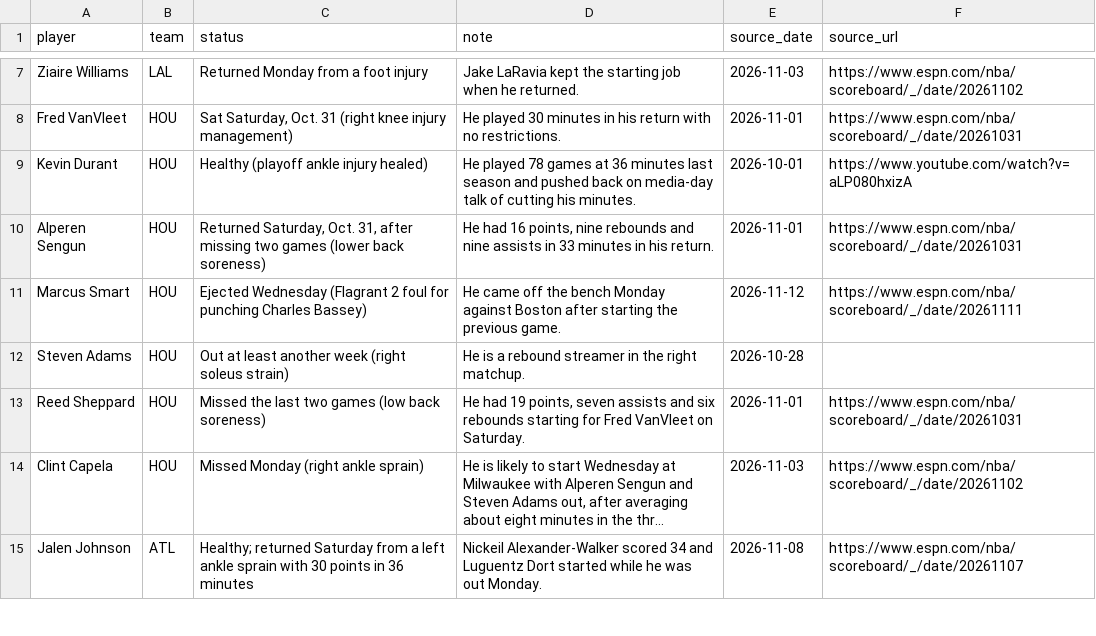
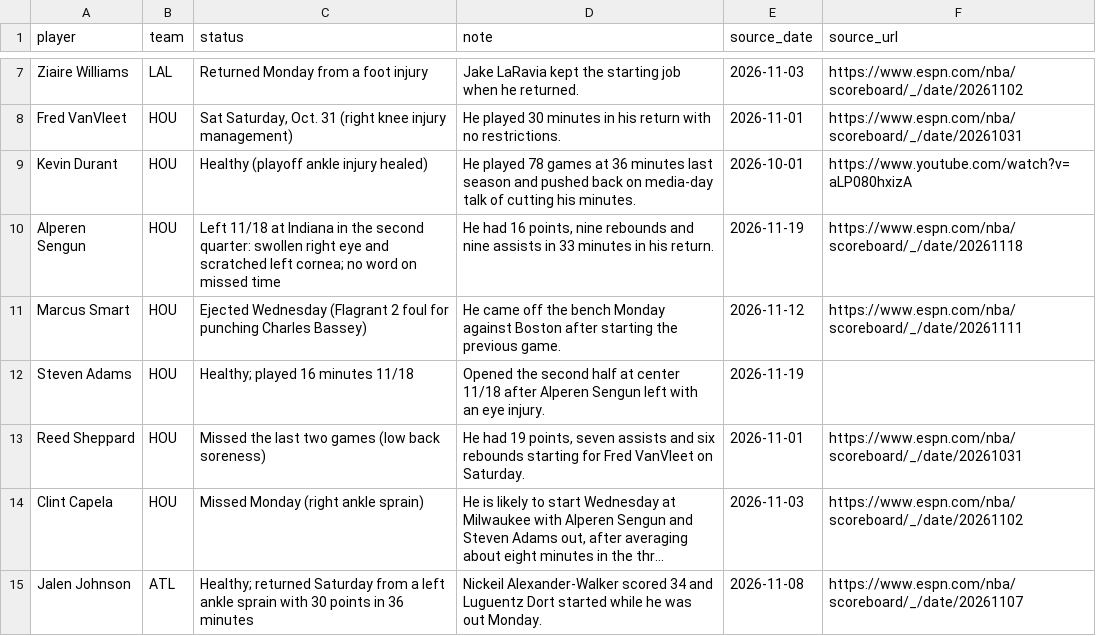
Before and after one commit to nascardataguy2/nba-2026-27, a CSV file: data/injuries.csv, drawn as a sheet; only a part is shown, gaps mark what is left out; long unchanged cells end in …; the diff covers the shown part only.

```diff
--- a/data/injuries.csv
+++ b/data/injuries.csv
@@ -9,5 +9,5 @@ Fred VanVleet,HOU,"Sat Saturday, Oct. 31 (right knee injury management)",He play
 Kevin Durant,HOU,Healthy (playoff ankle injury healed),He played 78 games at 36 minutes last season and pushed back on media-day talk of cutting his minutes.,2026-10-01,https://www.youtube.com/watch?v=aLP080hxizA
-Alperen Sengun,HOU,"Returned Saturday, Oct. 31, after missing two games (lower back soreness)","He had 16 points, nine rebounds and nine assists in 33 minutes in his return.",2026-11-01,https://www.espn.com/nba/scoreboard/_/date/20261031
+Alperen Sengun,HOU,Left 11/18 at Indiana in the second quarter: swollen right eye and scratched left cornea; no word on missed time,"He had 16 points, nine rebounds and nine assists in 33 minutes in his return.",2026-11-19,https://www.espn.com/nba/scoreboard/_/date/20261118
 Marcus Smart,HOU,Ejected Wednesday (Flagrant 2 foul for punching Charles Bassey),He came off the bench Monday against Boston after starting the previous game.,2026-11-12,https://www.espn.com/nba/scoreboard/_/date/20261111
-Steven Adams,HOU,Out at least another week (right soleus strain),He is a rebound streamer in the right matchup.,2026-10-28,
+Steven Adams,HOU,Healthy; played 16 minutes 11/18,Opened the second half at center 11/18 after Alperen Sengun left with an eye injury.,2026-11-19,
 Reed Sheppard,HOU,Missed the last two games (low back soreness),"He had 19 points, seven assists and six rebounds starting for Fred VanVleet on Saturday.",2026-11-01,https://www.espn.com/nba/scoreboard/_/date/20261031
```
Also changed, not shown: 4 added rows, 1 removed row and 43 edited cells elsewhere in this file, data/players.csv, 12 other files.
